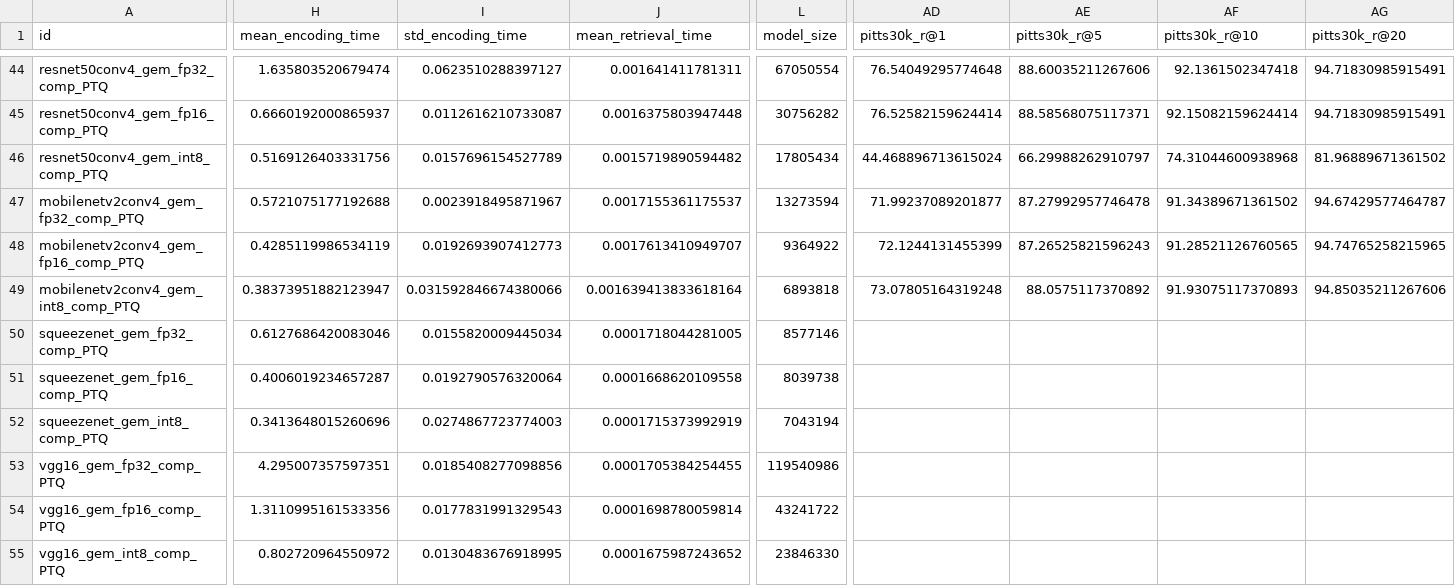
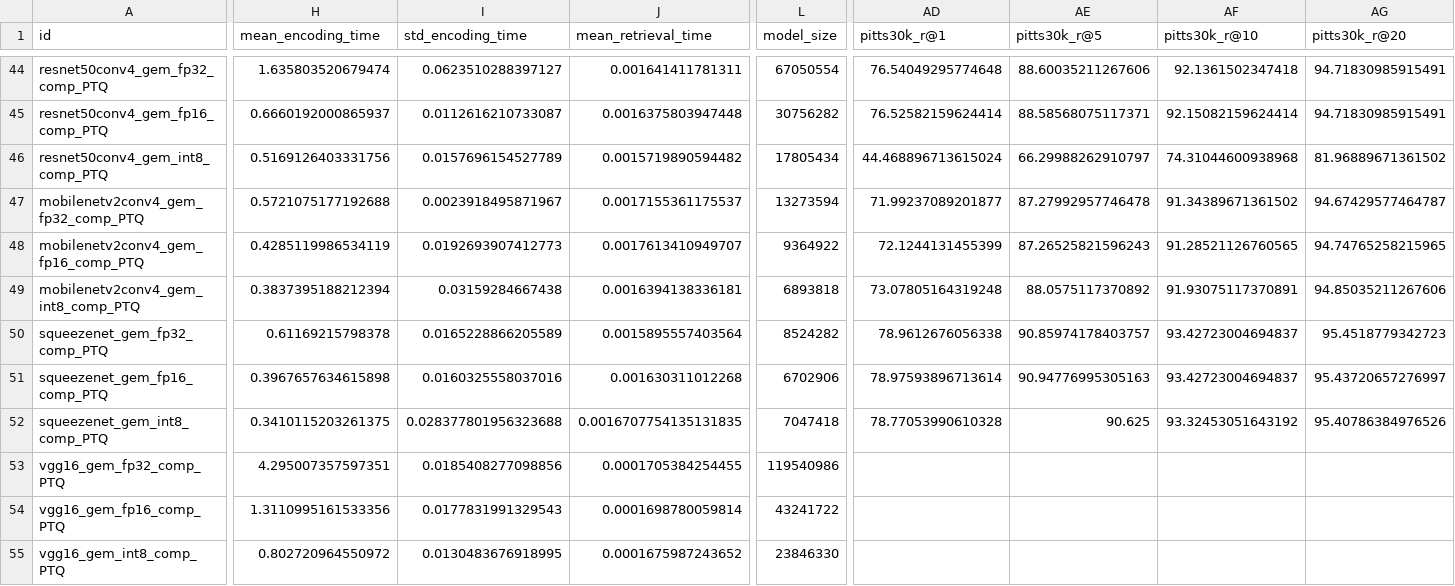
Before and after one commit to OliverGrainge/lightweight_VPR, a CSV file: results.csv, drawn as a sheet; only a part is shown, gaps mark what is left out; the diff names each change by its address in the sheet, - before the commit and + after, or states it on an @@ line.

Commit message:
Adding Results

```diff
--- a/results.csv
+++ b/results.csv
-H49 (mean_encoding_time): 0.38373951882123947
+H49 (mean_encoding_time): 0.3837395188212394
-I49 (std_encoding_time): 0.031592846674380066
+I49 (std_encoding_time): 0.03159284667438
-J49 (mean_retrieval_time): 0.001639413833618164
+J49 (mean_retrieval_time): 0.0016394138336181
-AF49 (pitts30k_r@10): 91.93075117370893
+AF49 (pitts30k_r@10): 91.93075117370891
-H50 (mean_encoding_time): 0.6127686420083046
+H50 (mean_encoding_time): 0.61169215798378
-I50 (std_encoding_time): 0.0155820009445034
+I50 (std_encoding_time): 0.0165228866205589
-J50 (mean_retrieval_time): 0.0001718044281005
+J50 (mean_retrieval_time): 0.0015895557403564
-L50 (model_size): 8577146
+L50 (model_size): 8524282
-AD50 (pitts30k_r@1): (empty)
+AD50 (pitts30k_r@1): 78.9612676056338
-AE50 (pitts30k_r@5): (empty)
+AE50 (pitts30k_r@5): 90.85974178403757
-AF50:AF51 (pitts30k_r@10): (empty)
+AF50:AF51 (pitts30k_r@10): 93.42723004694837
-AG50 (pitts30k_r@20): (empty)
+AG50 (pitts30k_r@20): 95.4518779342723
-H51 (mean_encoding_time): 0.4006019234657287
+H51 (mean_encoding_time): 0.3967657634615898
-I51 (std_encoding_time): 0.0192790576320064
+I51 (std_encoding_time): 0.0160325558037016
-J51 (mean_retrieval_time): 0.0001668620109558
+J51 (mean_retrieval_time): 0.001630311012268
-L51 (model_size): 8039738
+L51 (model_size): 6702906
-AD51 (pitts30k_r@1): (empty)
+AD51 (pitts30k_r@1): 78.97593896713614
-AE51 (pitts30k_r@5): (empty)
+AE51 (pitts30k_r@5): 90.94776995305163
-AG51 (pitts30k_r@20): (empty)
+AG51 (pitts30k_r@20): 95.43720657276997
-H52 (mean_encoding_time): 0.3413648015260696
+H52 (mean_encoding_time): 0.3410115203261375
-I52 (std_encoding_time): 0.0274867723774003
+I52 (std_encoding_time): 0.028377801956323688
-J52 (mean_retrieval_time): 0.0001715373992919
+J52 (mean_retrieval_time): 0.0016707754135131835
-L52 (model_size): 7043194
+L52 (model_size): 7047418
-AD52 (pitts30k_r@1): (empty)
+AD52 (pitts30k_r@1): 78.77053990610328
-AE52 (pitts30k_r@5): (empty)
+AE52 (pitts30k_r@5): 90.625
-AF52 (pitts30k_r@10): (empty)
+AF52 (pitts30k_r@10): 93.32453051643192
-AG52 (pitts30k_r@20): (empty)
+AG52 (pitts30k_r@20): 95.40786384976526
```
